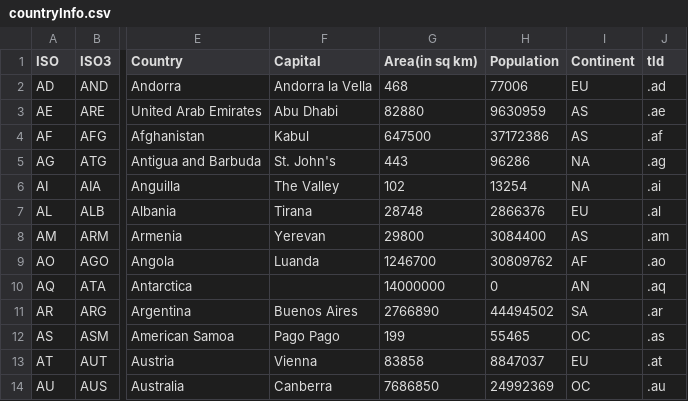
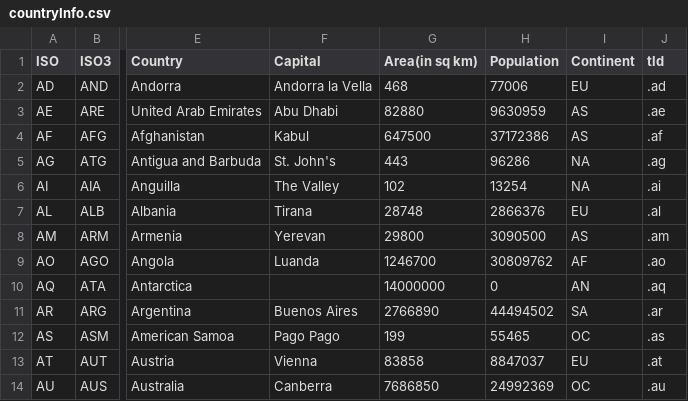
Before and after one commit to creDocker/creAssets, a CSV file: cre/versions/u20.04/assets/public/geonames/countryInfo.csv, drawn as a sheet; only a part is shown, gaps mark what is left out; the diff names each change by its address in the sheet, - before the commit and + after, or states it on an @@ line.

Commit message:
Commit from GitHub Actions (versions:2020.0)

```diff
--- a/cre/versions/u20.04/assets/public/geonames/countryInfo.csv
+++ b/cre/versions/u20.04/assets/public/geonames/countryInfo.csv
-H8 (Population): 3084400
+H8 (Population): 3090500
```
Also changed, not shown: 2 other files.
